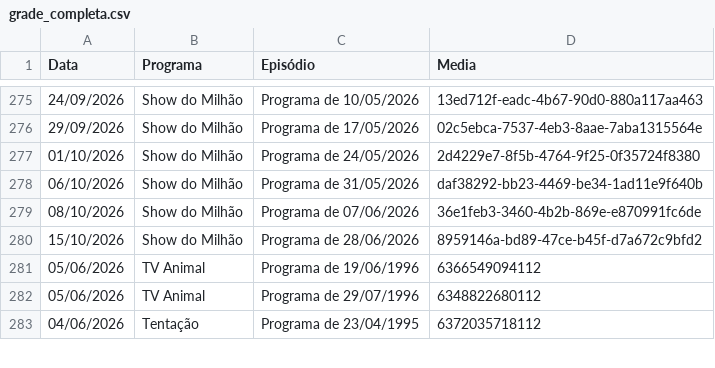
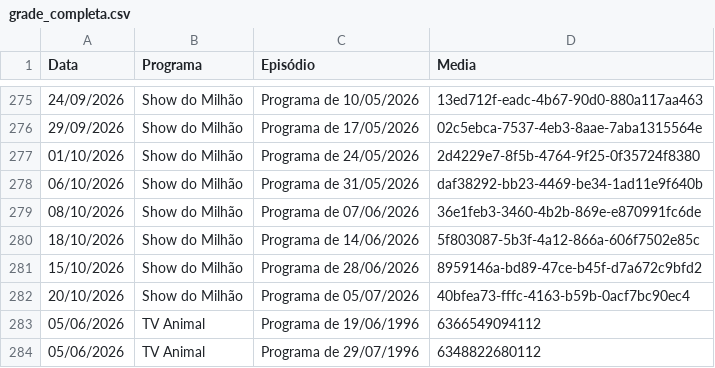
Before and after one commit to henriquerossi/Grade-SBTRaiz, a CSV file: grade_completa.csv, drawn as a sheet; only a part is shown, gaps mark what is left out; the shorter side is filled out with more unchanged rows; the diff names each change by its address in the sheet, - before the commit and + after, or states it on an @@ line.

```diff
--- a/grade_completa.csv
+++ b/grade_completa.csv
+row 280: 18/10/2026 | Show do Milhão | Programa de 14/06/2026 | 5f803087-5b3f-4a12-866a-606f7502e85c
+row 282: 20/10/2026 | Show do Milhão | Programa de 05/07/2026 | 40bfea73-fffc-4163-b59b-0acf7bc90ec4
```
Also changed, not shown: 1 other file.
